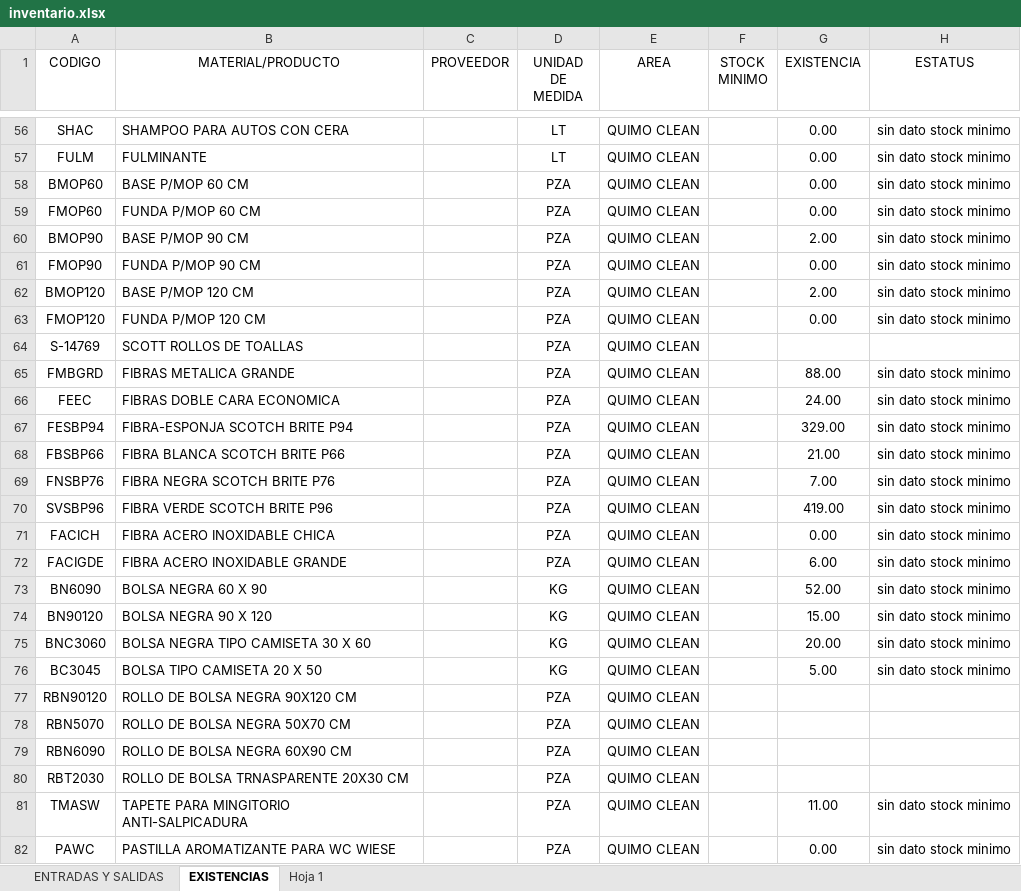
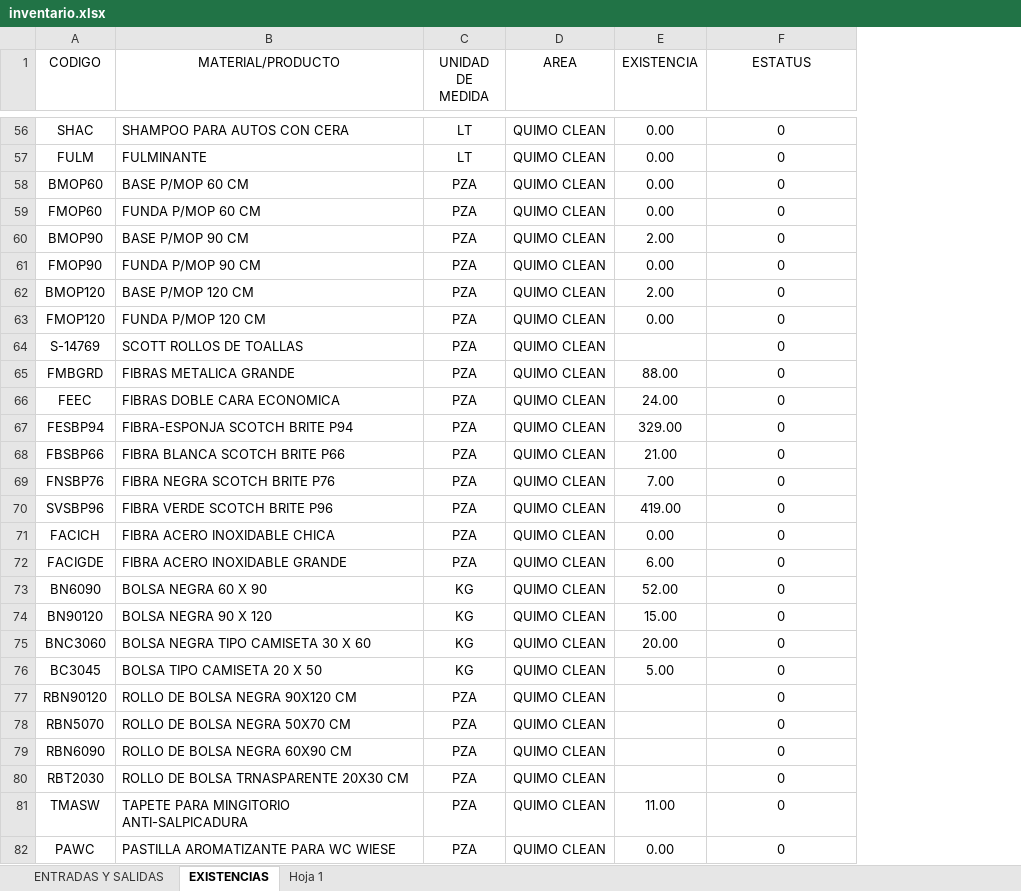
Before and after one commit to Nuz9999/QuimoUtilidades, an Excel workbook: recursos/inventario.xlsx, sheet EXISTENCIAS, drawn as a sheet; only a part is shown, gaps mark what is left out; values as stored, in another font and other column widths than the file's, no borders; charts and pictures and conditional formats and table styles not drawn; removed rows and columns are numbered as before the commit, all else as after; the diff covers the shown part only; the diff names each change by its address in the sheet, - before the commit and + after, or states it on an @@ line.

```diff
--- a/recursos/inventario.xlsx (sheet EXISTENCIAS)
+++ b/recursos/inventario.xlsx (sheet EXISTENCIAS)
-column C (PROVEEDOR), empty
-column F (STOCK MINIMO), empty
-F56:F63 (ESTATUS): sin dato stock minimo
+F56:F63 (ESTATUS): 0
-F64 (ESTATUS): (empty)
+F64 (ESTATUS): 0
-F65:F76 (ESTATUS): sin dato stock minimo
+F65:F76 (ESTATUS): 0
-F77:F80 (ESTATUS): (empty)
+F77:F80 (ESTATUS): 0
-F81:F82 (ESTATUS): sin dato stock minimo
+F81:F82 (ESTATUS): 0
```
Also changed, not shown: 335 edited cells elsewhere in this sheet, sheet ENTRADAS Y SALIDAS, hidden cells, charts or pictures, 13 other files.
